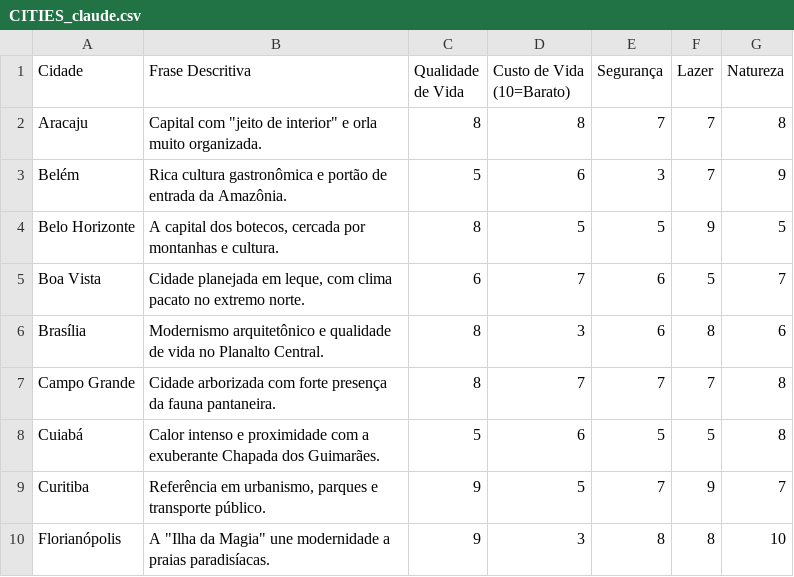
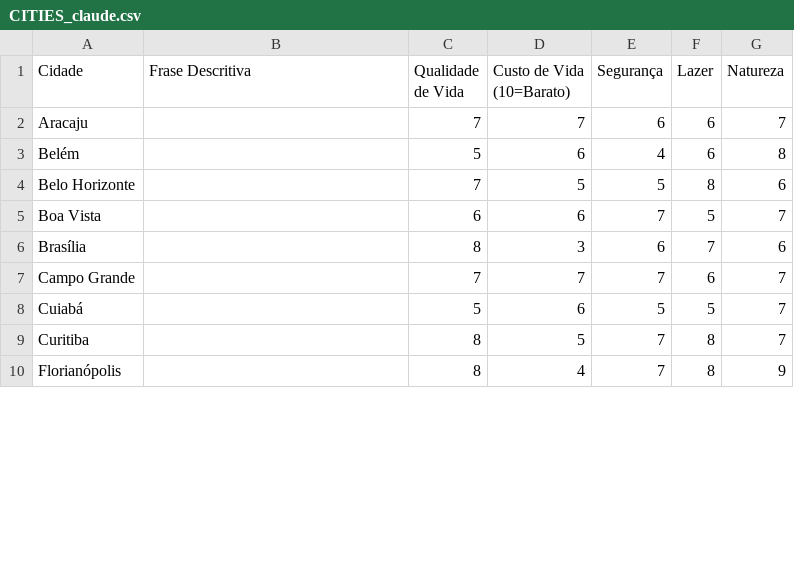
Before and after one commit to flaviowh/cities, a CSV file: CITIES_claude.csv, drawn as a sheet; only a part is shown; the diff covers the shown part only.

```diff
--- a/CITIES_claude.csv
+++ b/CITIES_claude.csv
@@ -1,10 +1,10 @@
 Cidade,Frase Descritiva,Qualidade de Vida,Custo de Vida (10=Barato),Segurança,Lazer,Natureza
-Aracaju,"Capital com ""jeito de interior"" e orla muito organizada.",8,8,7,7,8
-Belém,Rica cultura gastronômica e portão de entrada da Amazônia.,5,6,3,7,9
-Belo Horizonte,"A capital dos botecos, cercada por montanhas e cultura.",8,5,5,9,5
-Boa Vista,"Cidade planejada em leque, com clima pacato no extremo norte.",6,7,6,5,7
-Brasília,Modernismo arquitetônico e qualidade de vida no Planalto Central.,8,3,6,8,6
-Campo Grande,Cidade arborizada com forte presença da fauna pantaneira.,8,7,7,7,8
-Cuiabá,Calor intenso e proximidade com a exuberante Chapada dos Guimarães.,5,6,5,5,8
-Curitiba,"Referência em urbanismo, parques e transporte público.",9,5,7,9,7
-Florianópolis,"A ""Ilha da Magia"" une modernidade a praias paradisíacas.",9,3,8,8,10
+Aracaju,,7,7,6,6,7
+Belém,,5,6,4,6,8
+Belo Horizonte,,7,5,5,8,6
+Boa Vista,,6,6,7,5,7
+Brasília,,8,3,6,7,6
+Campo Grande,,7,7,7,6,7
+Cuiabá,,5,6,5,5,7
+Curitiba,,8,5,7,8,7
+Florianópolis,,8,4,7,8,9
```
Also changed, not shown: 82 edited cells elsewhere in this file, CITIES.csv, CITIES_chatgpt.csv, 1 other file.
